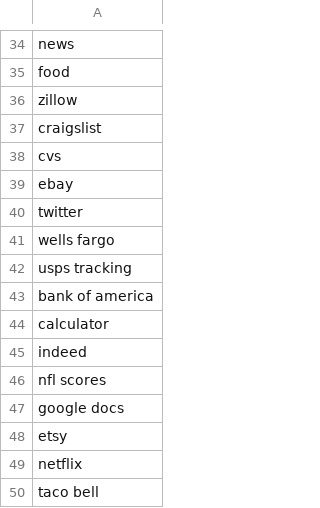
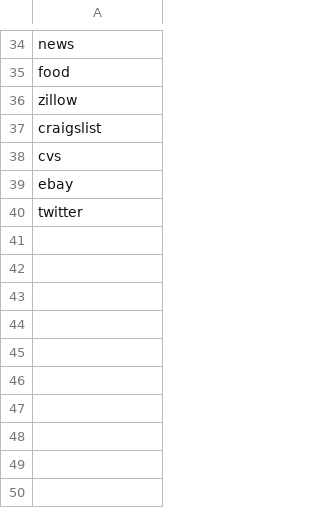
Before and after one commit to Nobert1/information-retrieval, a CSV file: adult_queries/cleaned_queries.csv, drawn as a sheet; only a part is shown, gaps mark what is left out; the diff names each change by its address in the sheet, - before the commit and + after, or states it on an @@ line.

Commit message:
finished up generating the data

```diff
--- a/adult_queries/cleaned_queries.csv
+++ b/adult_queries/cleaned_queries.csv
-row 41: wells fargo
-row 42: usps tracking
-row 43: bank of america
-row 44: calculator
-row 45: indeed
-row 46: nfl scores
-row 47: google docs
-row 48: etsy
-row 49: netflix
-row 50: taco bell
```
Also changed, not shown: 5 other files.
